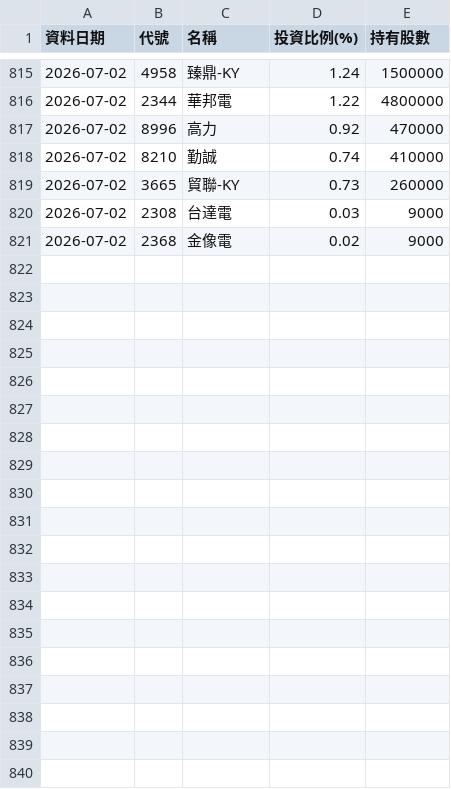
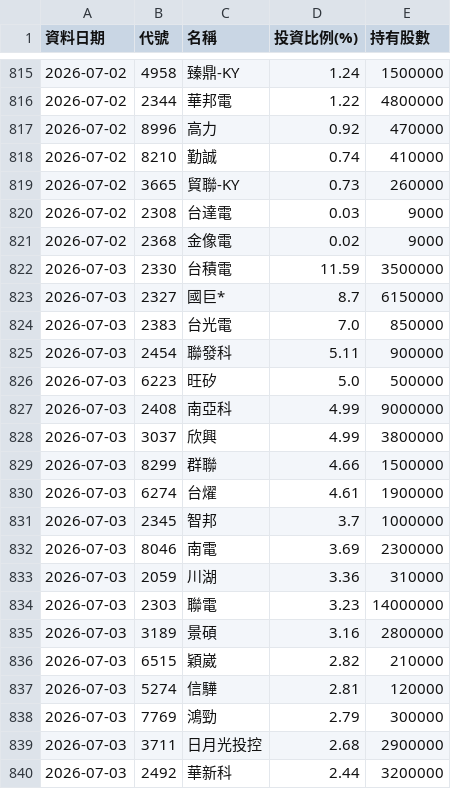
Before and after one commit to Ken61089/etf-tracker, a CSV file: docs/archive/00991A.csv, drawn as a sheet; only a part is shown, gaps mark what is left out; the diff covers the shown part only.

```diff
--- a/docs/archive/00991A.csv
+++ b/docs/archive/00991A.csv
@@ -821 +821,20 @@
 2026-07-02,2368,金像電,0.02,9000
+2026-07-03,2330,台積電,11.59,3500000
+2026-07-03,2327,國巨*,8.7,6150000
+2026-07-03,2383,台光電,7.0,850000
+2026-07-03,2454,聯發科,5.11,900000
+2026-07-03,6223,旺矽,5.0,500000
+2026-07-03,2408,南亞科,4.99,9000000
+2026-07-03,3037,欣興,4.99,3800000
+2026-07-03,8299,群聯,4.66,1500000
+2026-07-03,6274,台燿,4.61,1900000
+2026-07-03,2345,智邦,3.7,1000000
+2026-07-03,8046,南電,3.69,2300000
+2026-07-03,2059,川湖,3.36,310000
+2026-07-03,2303,聯電,3.23,14000000
+2026-07-03,3189,景碩,3.16,2800000
+2026-07-03,6515,穎崴,2.82,210000
+2026-07-03,5274,信驊,2.81,120000
+2026-07-03,7769,鴻勁,2.79,300000
+2026-07-03,3711,日月光投控,2.68,2900000
+2026-07-03,2492,華新科,2.44,3200000
```
Also changed, not shown: 10 added rows elsewhere in this file, docs/archive/00403A.csv, docs/archive/00981A.csv, 9 other files.
